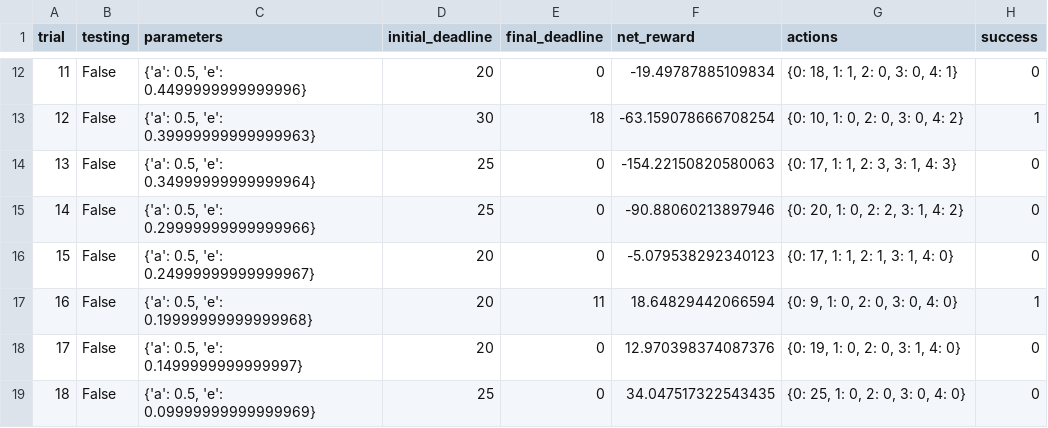
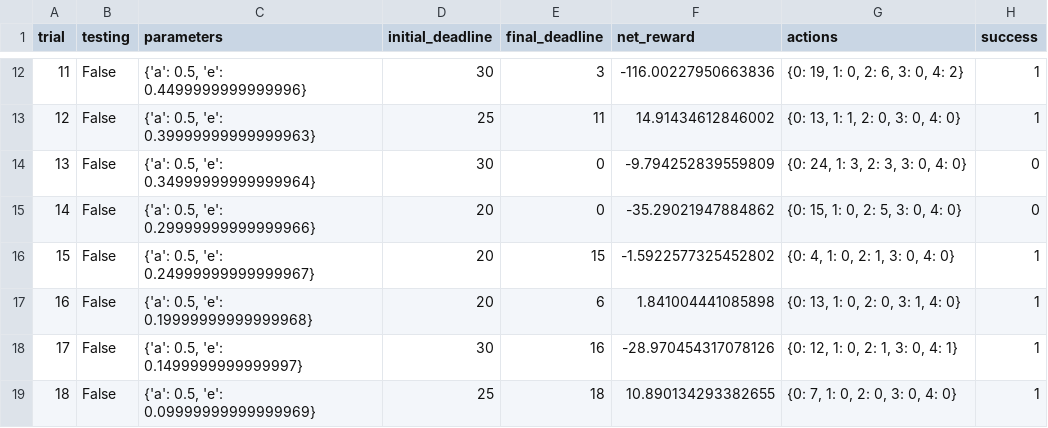
Before and after one commit to EstevaoUyra/udacity_projects, a CSV file: smartcab/sim_default-learning.csv, drawn as a sheet; only a part is shown, gaps mark what is left out; the diff covers the shown part only.

```diff
--- a/smartcab/sim_default-learning.csv
+++ b/smartcab/sim_default-learning.csv
@@ -12,8 +12,8 @@ trial,testing,parameters,initial_deadline,final_deadline,net_reward,actions,succ
-11,False,"{'a': 0.5, 'e': 0.4499999999999996}",20,0,-19.49787885109834,"{0: 18, 1: 1, 2: 0, 3: 0, 4: 1}",0
-12,False,"{'a': 0.5, 'e': 0.39999999999999963}",30,18,-63.159078666708254,"{0: 10, 1: 0, 2: 0, 3: 0, 4: 2}",1
-13,False,"{'a': 0.5, 'e': 0.34999999999999964}",25,0,-154.22150820580063,"{0: 17, 1: 1, 2: 3, 3: 1, 4: 3}",0
-14,False,"{'a': 0.5, 'e': 0.29999999999999966}",25,0,-90.88060213897946,"{0: 20, 1: 0, 2: 2, 3: 1, 4: 2}",0
-15,False,"{'a': 0.5, 'e': 0.24999999999999967}",20,0,-5.079538292340123,"{0: 17, 1: 1, 2: 1, 3: 1, 4: 0}",0
-16,False,"{'a': 0.5, 'e': 0.19999999999999968}",20,11,18.64829442066594,"{0: 9, 1: 0, 2: 0, 3: 0, 4: 0}",1
-17,False,"{'a': 0.5, 'e': 0.1499999999999997}",20,0,12.970398374087376,"{0: 19, 1: 0, 2: 0, 3: 1, 4: 0}",0
-18,False,"{'a': 0.5, 'e': 0.09999999999999969}",25,0,34.047517322543435,"{0: 25, 1: 0, 2: 0, 3: 0, 4: 0}",0
+11,False,"{'a': 0.5, 'e': 0.4499999999999996}",30,3,-116.00227950663836,"{0: 19, 1: 0, 2: 6, 3: 0, 4: 2}",1
+12,False,"{'a': 0.5, 'e': 0.39999999999999963}",25,11,14.91434612846002,"{0: 13, 1: 1, 2: 0, 3: 0, 4: 0}",1
+13,False,"{'a': 0.5, 'e': 0.34999999999999964}",30,0,-9.794252839559809,"{0: 24, 1: 3, 2: 3, 3: 0, 4: 0}",0
+14,False,"{'a': 0.5, 'e': 0.29999999999999966}",20,0,-35.29021947884862,"{0: 15, 1: 0, 2: 5, 3: 0, 4: 0}",0
+15,False,"{'a': 0.5, 'e': 0.24999999999999967}",20,15,-1.5922577325452802,"{0: 4, 1: 0, 2: 1, 3: 0, 4: 0}",1
+16,False,"{'a': 0.5, 'e': 0.19999999999999968}",20,6,1.841004441085898,"{0: 13, 1: 0, 2: 0, 3: 1, 4: 0}",1
+17,False,"{'a': 0.5, 'e': 0.1499999999999997}",30,16,-28.970454317078126,"{0: 12, 1: 0, 2: 1, 3: 0, 4: 1}",1
+18,False,"{'a': 0.5, 'e': 0.09999999999999969}",25,18,10.890134293382655,"{0: 7, 1: 0, 2: 0, 3: 0, 4: 0}",1
```
Also changed, not shown: 72 edited cells elsewhere in this file, 6 other files.
